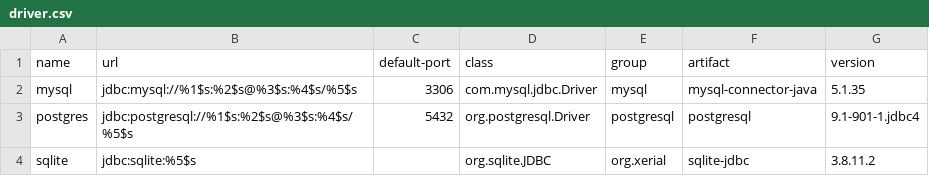
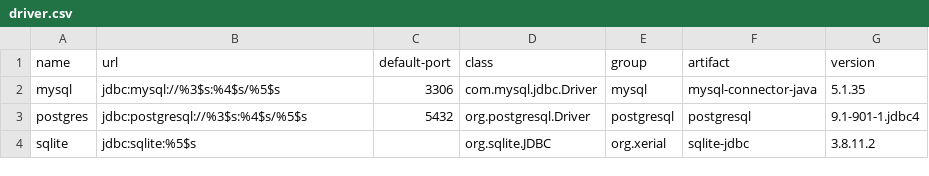
Before and after one commit to plandes/cisql, a CSV file: resources/driver.csv, drawn as a sheet.

Commit message:
add driver support in CEL

```diff
--- a/resources/driver.csv
+++ b/resources/driver.csv
@@ -1,4 +1,4 @@
 name,url,default-port,class,group,artifact,version
-mysql,jdbc:mysql://%1$s:%2$s@%3$s:%4$s/%5$s,3306,com.mysql.jdbc.Driver,mysql,mysql-connector-java,5.1.35
-postgres,jdbc:postgresql://%1$s:%2$s@%3$s:%4$s/%5$s,5432,org.postgresql.Driver,postgresql,postgresql,9.1-901-1.jdbc4
+mysql,jdbc:mysql://%3$s:%4$s/%5$s,3306,com.mysql.jdbc.Driver,mysql,mysql-connector-java,5.1.35
+postgres,jdbc:postgresql://%3$s:%4$s/%5$s,5432,org.postgresql.Driver,postgresql,postgresql,9.1-901-1.jdbc4
 sqlite,jdbc:sqlite:%5$s,,org.sqlite.JDBC,org.xerial,sqlite-jdbc,3.8.11.2
```
Also changed, not shown: 8 other files.
